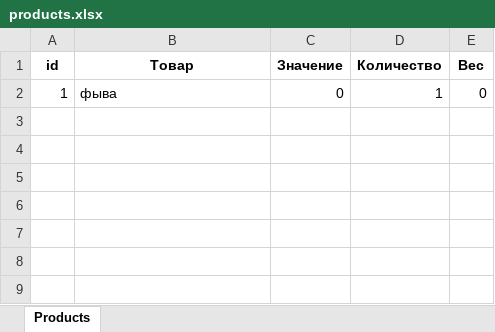
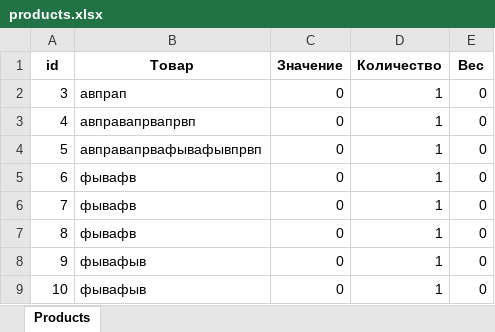
Before and after one commit to dmshipov/streamlit-apps, an Excel workbook: note_checker/products.xlsx, sheet Products, drawn as a sheet; values as stored, in another font and other column widths than the file's, no borders; addresses are those after the commit; the diff names each change by its address in the sheet, - before the commit and + after, or states it on an @@ line.

```diff
--- a/note_checker/products.xlsx (sheet Products)
+++ b/note_checker/products.xlsx (sheet Products)
+row 2: 3 | авпрап | 0 | 1 | 0
+row 3: 4 | авправапрвапрвп | 0 | 1 | 0
+row 4: 5 | авправапрвафывафывпрвп | 0 | 1 | 0
-A5 (id): 1
+A5 (id): 6
-B5 (Товар): фыва
+B5 (Товар): фывафв
+row 6: 7 | фывафв | 0 | 1 | 0
+row 7: 8 | фывафв | 0 | 1 | 0
+row 8: 9 | фывафыв | 0 | 1 | 0
+row 9: 10 | фывафыв | 0 | 1 | 0
```
Also changed, not shown: 2 other files.
